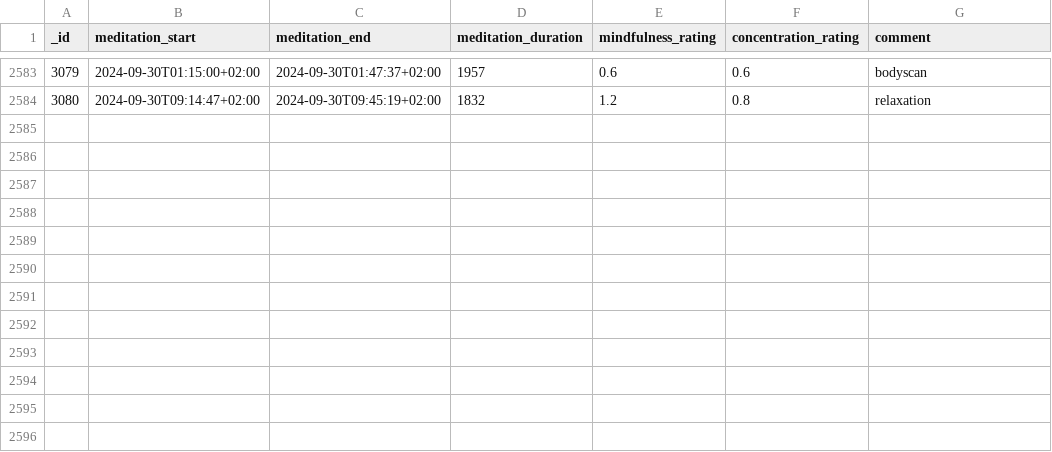
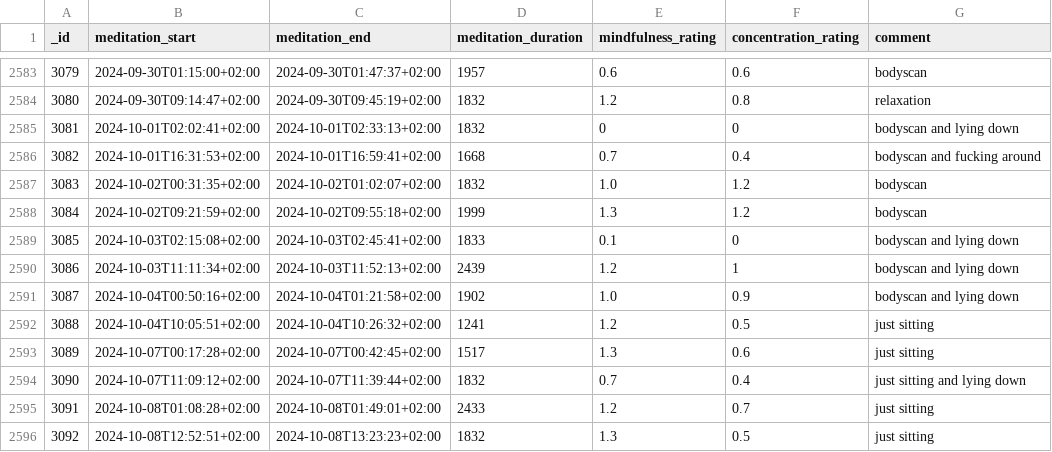
Before and after one commit to niplav/site, a CSV file: data/meditations.csv, drawn as a sheet; only a part is shown, gaps mark what is left out.

```diff
--- a/data/meditations.csv
+++ b/data/meditations.csv
@@ -2584 +2584,13 @@ _id,meditation_start,meditation_end,meditation_duration,mindfulness_rating,conce
 3080,2024-09-30T09:14:47+02:00,2024-09-30T09:45:19+02:00,1832,1.2,0.8,relaxation
+3081,2024-10-01T02:02:41+02:00,2024-10-01T02:33:13+02:00,1832,0,0,bodyscan and lying down
+3082,2024-10-01T16:31:53+02:00,2024-10-01T16:59:41+02:00,1668,0.7,0.4,bodyscan and fucking around
+3083,2024-10-02T00:31:35+02:00,2024-10-02T01:02:07+02:00,1832,1.0,1.2,bodyscan
+3084,2024-10-02T09:21:59+02:00,2024-10-02T09:55:18+02:00,1999,1.3,1.2,bodyscan
+3085,2024-10-03T02:15:08+02:00,2024-10-03T02:45:41+02:00,1833,0.1,0,bodyscan and lying down
+3086,2024-10-03T11:11:34+02:00,2024-10-03T11:52:13+02:00,2439,1.2,1,bodyscan and lying down
+3087,2024-10-04T00:50:16+02:00,2024-10-04T01:21:58+02:00,1902,1.0,0.9,bodyscan and lying down
+3088,2024-10-04T10:05:51+02:00,2024-10-04T10:26:32+02:00,1241,1.2,0.5,just sitting
+3089,2024-10-07T00:17:28+02:00,2024-10-07T00:42:45+02:00,1517,1.3,0.6,just sitting
+3090,2024-10-07T11:09:12+02:00,2024-10-07T11:39:44+02:00,1832,0.7,0.4,just sitting and lying down
+3091,2024-10-08T01:08:28+02:00,2024-10-08T01:49:01+02:00,2433,1.2,0.7,just sitting
+3092,2024-10-08T12:52:51+02:00,2024-10-08T13:23:23+02:00,1832,1.3,0.5,just sitting
```
Also changed, not shown: data/islight.csv, data/light.csv, 15 other files.
